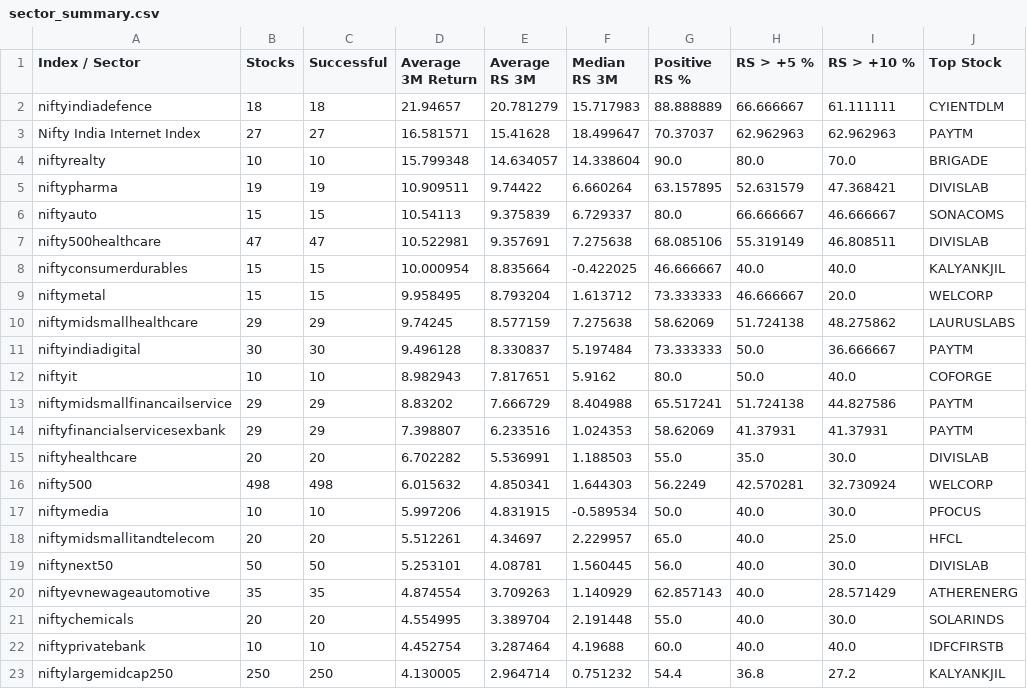
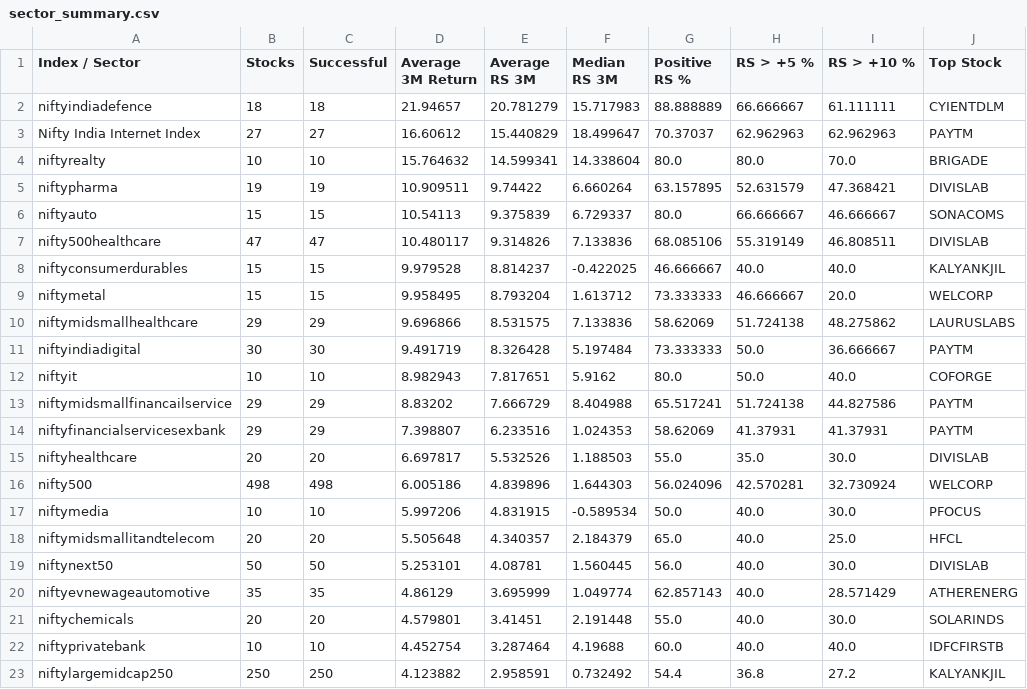
Before and after one commit to surajpjoshi/combined-stockstory, a CSV file: data/sector_summary.csv, drawn as a sheet; only a part is shown; the diff covers the shown part only; the diff names each change by its address in the sheet, - before the commit and + after, or states it on an @@ line.

```diff
--- a/data/sector_summary.csv
+++ b/data/sector_summary.csv
-D3 (Average 3M Return): 16.581571
+D3 (Average 3M Return): 16.60612
-E3 (Average RS 3M): 15.41628
+E3 (Average RS 3M): 15.440829
-D4 (Average 3M Return): 15.799348
+D4 (Average 3M Return): 15.764632
-E4 (Average RS 3M): 14.634057
+E4 (Average RS 3M): 14.599341
-G4 (Positive RS %): 90.0
+G4 (Positive RS %): 80.0
-D7 (Average 3M Return): 10.522981
+D7 (Average 3M Return): 10.480117
-E7 (Average RS 3M): 9.357691
+E7 (Average RS 3M): 9.314826
-F7 (Median RS 3M): 7.275638
+F7 (Median RS 3M): 7.133836
-D8 (Average 3M Return): 10.000954
+D8 (Average 3M Return): 9.979528
-E8 (Average RS 3M): 8.835664
+E8 (Average RS 3M): 8.814237
-D10 (Average 3M Return): 9.74245
+D10 (Average 3M Return): 9.696866
-E10 (Average RS 3M): 8.577159
+E10 (Average RS 3M): 8.531575
-F10 (Median RS 3M): 7.275638
+F10 (Median RS 3M): 7.133836
-D11 (Average 3M Return): 9.496128
+D11 (Average 3M Return): 9.491719
-E11 (Average RS 3M): 8.330837
+E11 (Average RS 3M): 8.326428
-D15 (Average 3M Return): 6.702282
+D15 (Average 3M Return): 6.697817
-E15 (Average RS 3M): 5.536991
+E15 (Average RS 3M): 5.532526
-D16 (Average 3M Return): 6.015632
+D16 (Average 3M Return): 6.005186
-E16 (Average RS 3M): 4.850341
+E16 (Average RS 3M): 4.839896
-G16 (Positive RS %): 56.2249
+G16 (Positive RS %): 56.024096
-D18 (Average 3M Return): 5.512261
+D18 (Average 3M Return): 5.505648
-E18 (Average RS 3M): 4.34697
+E18 (Average RS 3M): 4.340357
-F18 (Median RS 3M): 2.229957
+F18 (Median RS 3M): 2.184379
-D20 (Average 3M Return): 4.874554
+D20 (Average 3M Return): 4.86129
-E20 (Average RS 3M): 3.709263
+E20 (Average RS 3M): 3.695999
-F20 (Median RS 3M): 1.140929
+F20 (Median RS 3M): 1.049774
-D21 (Average 3M Return): 4.554995
+D21 (Average 3M Return): 4.579801
-E21 (Average RS 3M): 3.389704
+E21 (Average RS 3M): 3.41451
-D23 (Average 3M Return): 4.130005
+D23 (Average 3M Return): 4.123882
-E23 (Average RS 3M): 2.964714
+E23 (Average RS 3M): 2.958591
-F23 (Median RS 3M): 0.751232
+F23 (Median RS 3M): 0.732492
```
Also changed, not shown: 6 edited cells elsewhere in this file, 3 other files.
